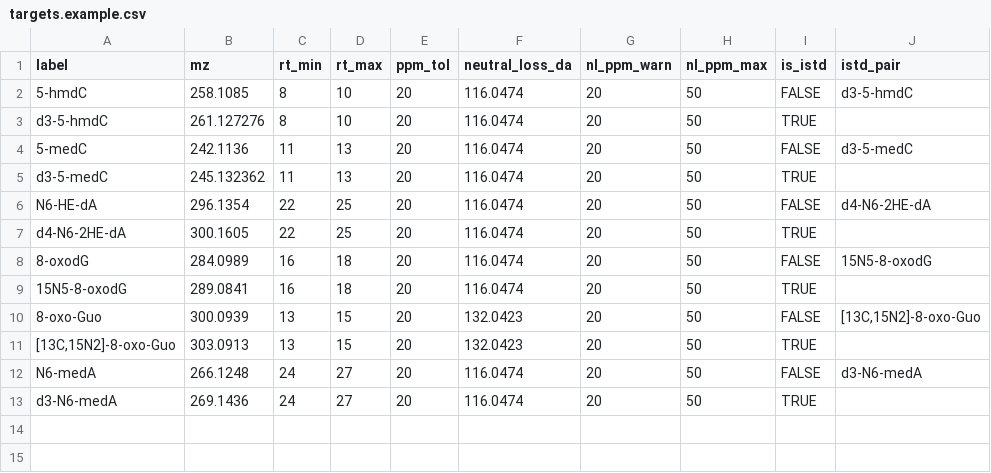
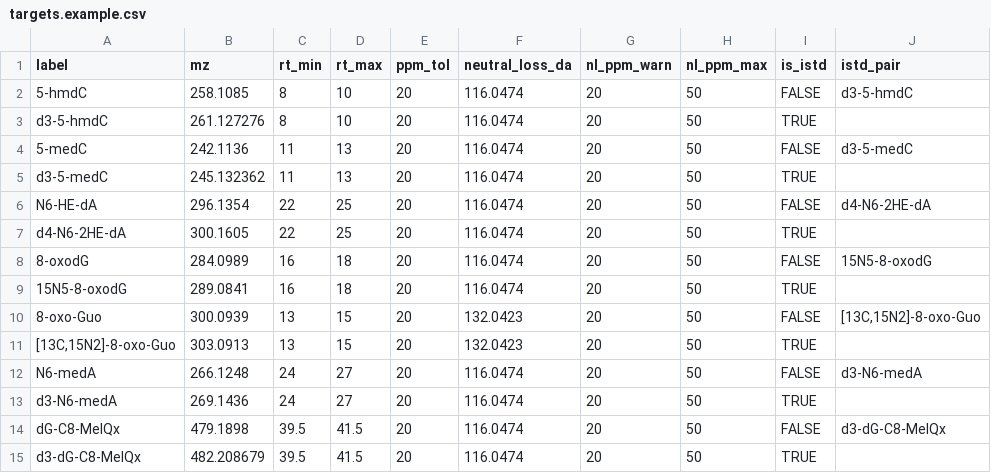
Before and after one commit to Chao-hu-Lab/XIC_Extractor, a CSV file: config/targets.example.csv, drawn as a sheet; the diff names each change by its address in the sheet, - before the commit and + after, or states it on an @@ line.

Commit message:
chore: add MeIQx example targets

```diff
--- a/config/targets.example.csv
+++ b/config/targets.example.csv
+row 14: dG-C8-MeIQx | 479.1898 | 39.5 | 41.5 | 20 | 116.0474 | 20 | 50 | FALSE | d3-dG-C8-MeIQx
+row 15: d3-dG-C8-MeIQx | 482.208679 | 39.5 | 41.5 | 20 | 116.0474 | 20 | 50 | TRUE
```
